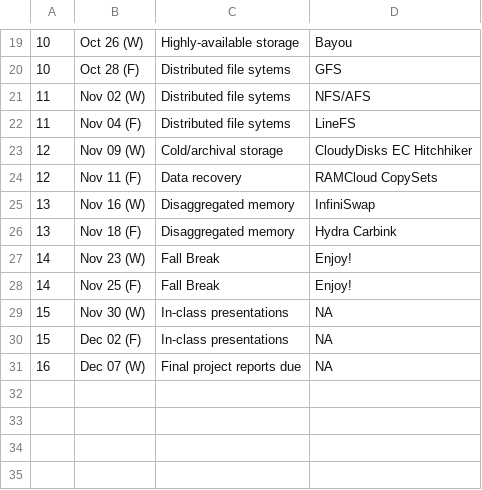
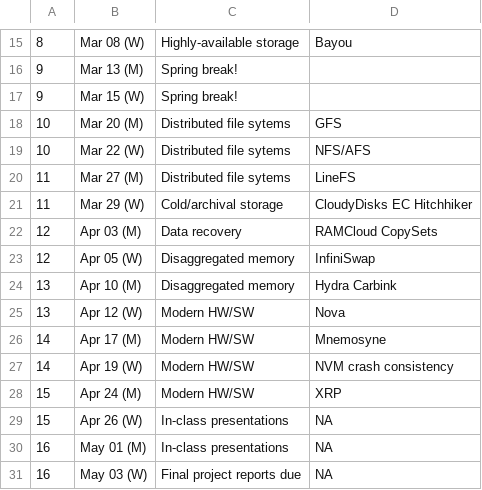
Before and after one commit to ramalagappan/ramalagappan.github.io, a CSV file: courses/spring23/cs598/cal.csv, drawn as a sheet; only a part is shown, gaps mark what is left out; the diff covers the shown part only.

```diff
--- a/courses/spring23/cs598/cal.csv
+++ b/courses/spring23/cs598/cal.csv
@@ -19,13 +15,17 @@
-10,Oct 26 (W),Highly-available storage,Bayou
-10,Oct 28 (F),Distributed file sytems,GFS
-11,Nov 02 (W),Distributed file sytems,NFS/AFS
-11,Nov 04 (F),Distributed file sytems,LineFS
-12,Nov 09 (W),Cold/archival storage,CloudyDisks EC Hitchhiker
-12,Nov 11 (F),Data recovery,RAMCloud CopySets
-13,Nov 16 (W),Disaggregated memory,InfiniSwap
-13,Nov 18 (F),Disaggregated memory,Hydra Carbink
-14,Nov 23 (W),Fall Break,Enjoy!
-14,Nov 25 (F),Fall Break,Enjoy!
-15,Nov 30 (W),In-class presentations,NA
-15,Dec 02 (F),In-class presentations,NA
-16,Dec 07 (W),Final project reports due,NA
+8,Mar 08 (W),Highly-available storage,Bayou
+9,Mar 13 (M),Spring break!,
+9,Mar 15 (W),Spring break!,
+10,Mar 20 (M),Distributed file sytems,GFS
+10,Mar 22 (W),Distributed file sytems,NFS/AFS
+11,Mar 27 (M),Distributed file sytems,LineFS
+11,Mar 29 (W),Cold/archival storage,CloudyDisks EC Hitchhiker
+12,Apr 03 (M),Data recovery,RAMCloud CopySets
+12,Apr 05 (W),Disaggregated memory,InfiniSwap
+13,Apr 10 (M),Disaggregated memory,Hydra Carbink
+13,Apr 12 (W),Modern HW/SW,Nova
+14,Apr 17 (M),Modern HW/SW,Mnemosyne
+14,Apr 19 (W),Modern HW/SW,NVM crash consistency
+15,Apr 24 (M),Modern HW/SW,XRP
+15,Apr 26 (W),In-class presentations,NA
+16,May 01 (M),In-class presentations,NA
+16,May 03 (W),Final project reports due,NA
```
Also changed, not shown: 3 added rows, 7 removed rows and 21 edited cells elsewhere in this file, 1 other file.
